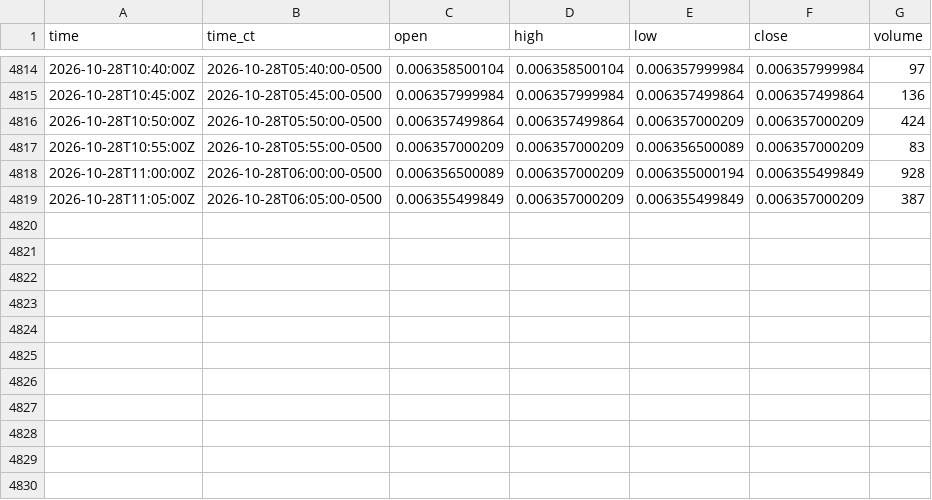
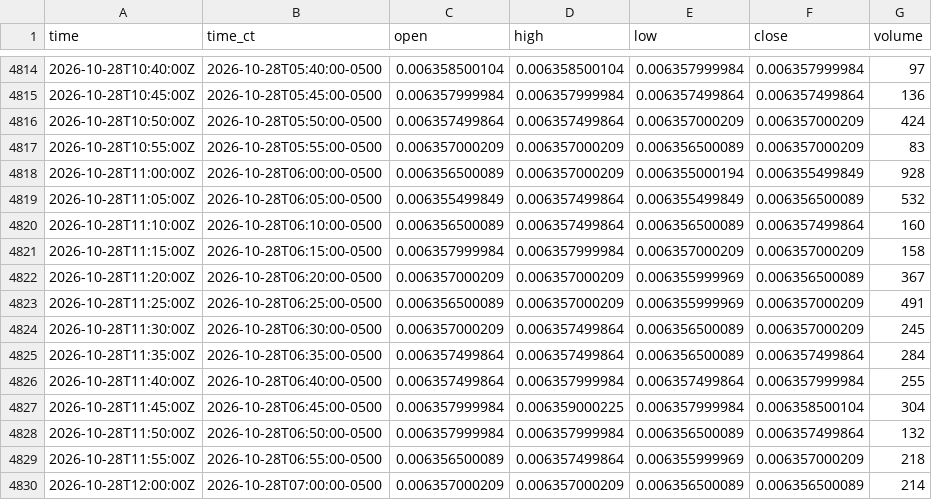
Before and after one commit to HAM-X/whs-data, a CSV file: data/bars/5m/6J.csv, drawn as a sheet; only a part is shown, gaps mark what is left out.

```diff
--- a/data/bars/5m/6J.csv
+++ b/data/bars/5m/6J.csv
@@ -4818,2 +4818,13 @@ time,time_ct,open,high,low,close,volume
 2026-10-28T11:00:00Z,2026-10-28T06:00:00-0500,0.006356500089,0.006357000209,0.006355000194,0.006355499849,928
-2026-10-28T11:05:00Z,2026-10-28T06:05:00-0500,0.006355499849,0.006357000209,0.006355499849,0.006357000209,387
+2026-10-28T11:05:00Z,2026-10-28T06:05:00-0500,0.006355499849,0.006357499864,0.006355499849,0.006356500089,532
+2026-10-28T11:10:00Z,2026-10-28T06:10:00-0500,0.006356500089,0.006357499864,0.006356500089,0.006357499864,160
+2026-10-28T11:15:00Z,2026-10-28T06:15:00-0500,0.006357999984,0.006357999984,0.006357000209,0.006357000209,158
+2026-10-28T11:20:00Z,2026-10-28T06:20:00-0500,0.006357000209,0.006357000209,0.006355999969,0.006356500089,367
+2026-10-28T11:25:00Z,2026-10-28T06:25:00-0500,0.006356500089,0.006357000209,0.006355999969,0.006357000209,491
+2026-10-28T11:30:00Z,2026-10-28T06:30:00-0500,0.006357000209,0.006357499864,0.006356500089,0.006357000209,245
+2026-10-28T11:35:00Z,2026-10-28T06:35:00-0500,0.006357499864,0.006357499864,0.006356500089,0.006357499864,284
+2026-10-28T11:40:00Z,2026-10-28T06:40:00-0500,0.006357499864,0.006357999984,0.006357499864,0.006357999984,255
+2026-10-28T11:45:00Z,2026-10-28T06:45:00-0500,0.006357999984,0.006359000225,0.006357999984,0.006358500104,304
+2026-10-28T11:50:00Z,2026-10-28T06:50:00-0500,0.006357999984,0.006357999984,0.006356500089,0.006357499864,132
+2026-10-28T11:55:00Z,2026-10-28T06:55:00-0500,0.006356500089,0.006357499864,0.006355999969,0.006357000209,218
+2026-10-28T12:00:00Z,2026-10-28T07:00:00-0500,0.006357000209,0.006357000209,0.006356500089,0.006356500089,214
```
Also changed, not shown: data/bars/5m/6A.csv, data/bars/5m/6B.csv, 38 other files.
